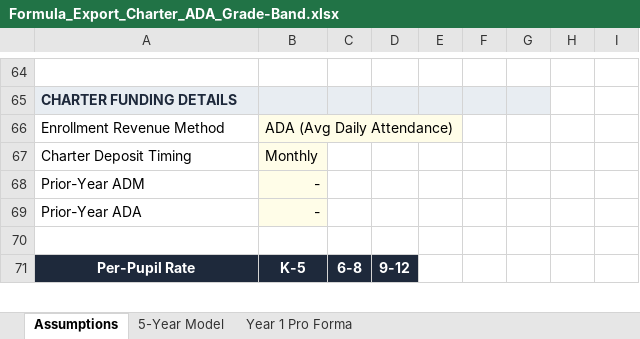
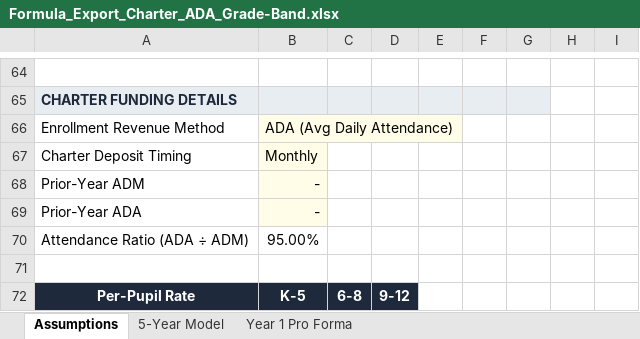
Before and after one commit to oronico/Schoolstack_Budget, an Excel workbook: artifacts/api-server/qa-output/Formula_Export_Charter_ADA_Grade-Band.xlsx, sheet Assumptions, drawn as a sheet; only a part is shown, gaps mark what is left out; values as stored, in another font and other column widths than the file's, no borders; the diff names each change by its address in the sheet, - before the commit and + after, or states it on an @@ line.

```diff
--- a/artifacts/api-server/qa-output/Formula_Export_Charter_ADA_Grade-Band.xlsx (sheet Assumptions)
+++ b/artifacts/api-server/qa-output/Formula_Export_Charter_ADA_Grade-Band.xlsx (sheet Assumptions)
+row 70: Attendance Ratio (ADA ÷ ADM) | 95.00%
```
Also changed, not shown: artifacts/api-server/qa-output/Formula_Export_Charter_Public_Funding.xlsx, artifacts/api-server/qa-output/Formula_Export_Microschool_Startup.xlsx, 35 other files.
